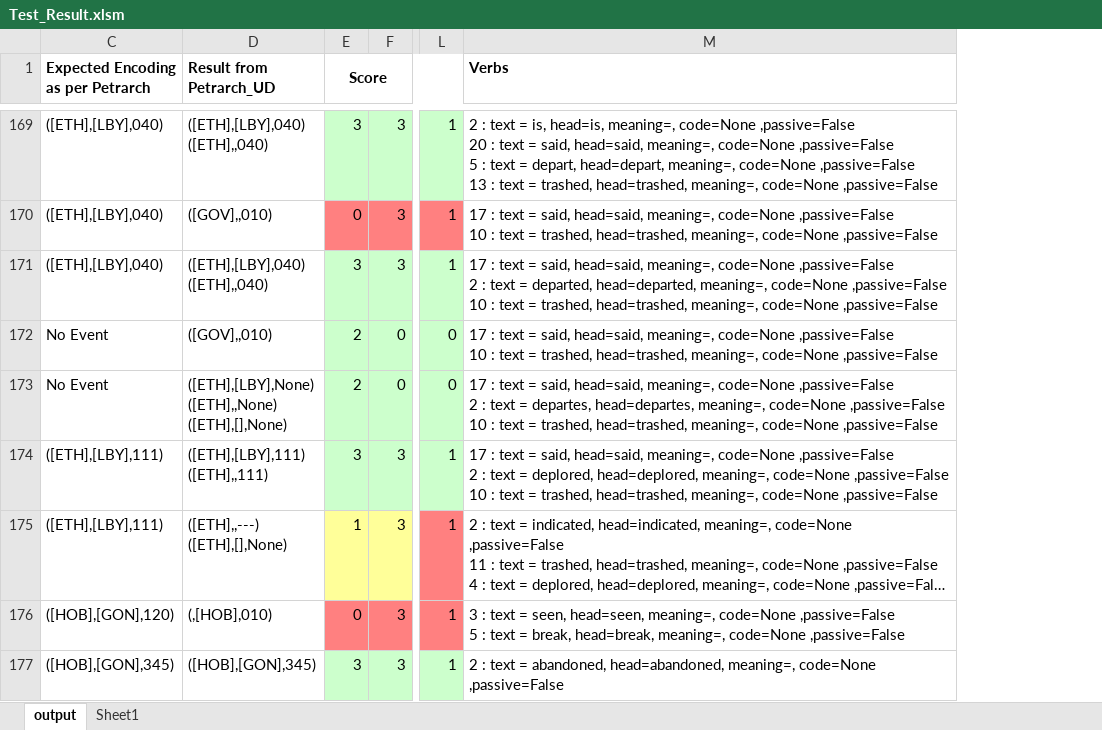
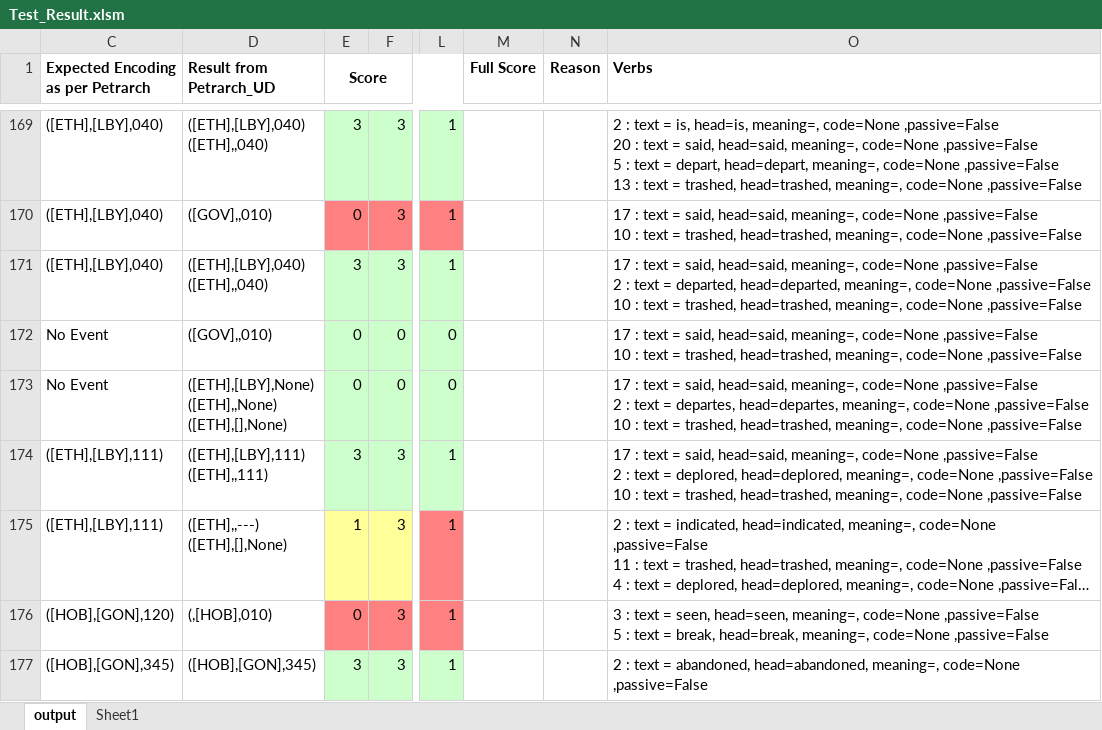
Before and after one commit to openeventdata/UniversalPetrarch, an Excel workbook: Test Suite/Test_Result.xlsm, sheet output, drawn as a sheet; only a part is shown, gaps mark what is left out; long unchanged cells end in …; values as stored, in another font and other column widths than the file's, no borders; charts and pictures not drawn; the diff covers the shown part only; the diff names each change by its address in the sheet, - before the commit and + after, or states it on an @@ line.

```diff
--- a/Test Suite/Test_Result.xlsm (sheet output)
+++ b/Test Suite/Test_Result.xlsm (sheet output)
+column M (Full Score), empty
+column N (Reason), empty
-E172:E173 (Score): 2
+E172:E173 (Score): 0
```
Also changed, not shown: 2 added rows, 5 removed rows, 76 edited cells and cell formats elsewhere in this sheet, hidden cells, charts or pictures, 2 other files.
